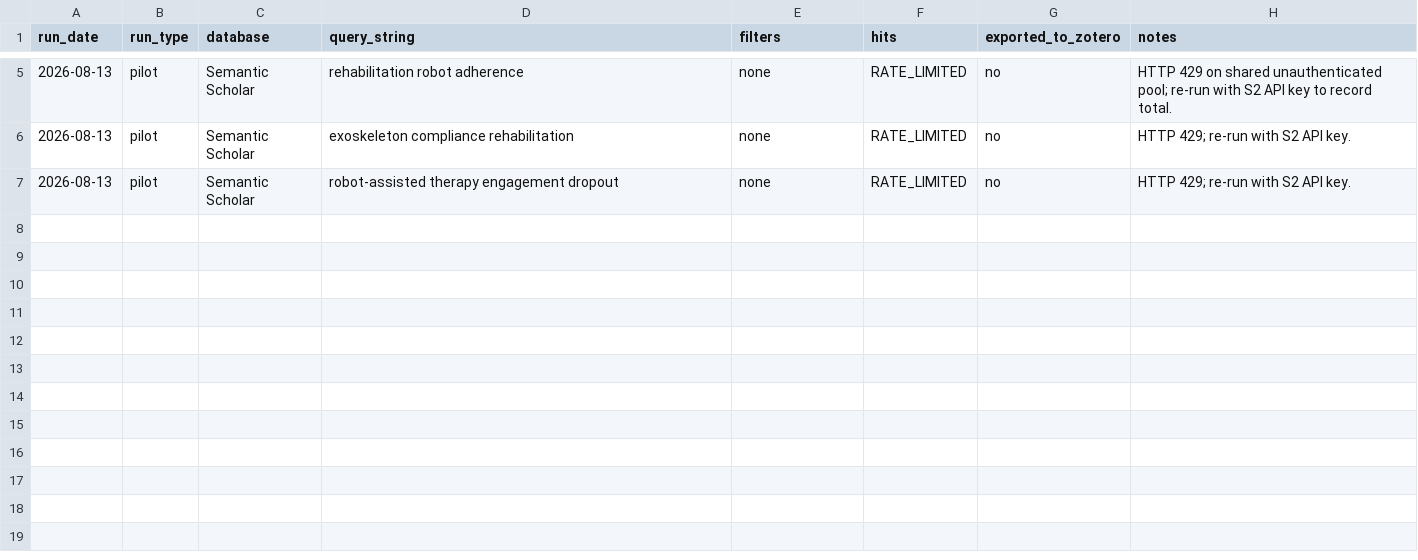
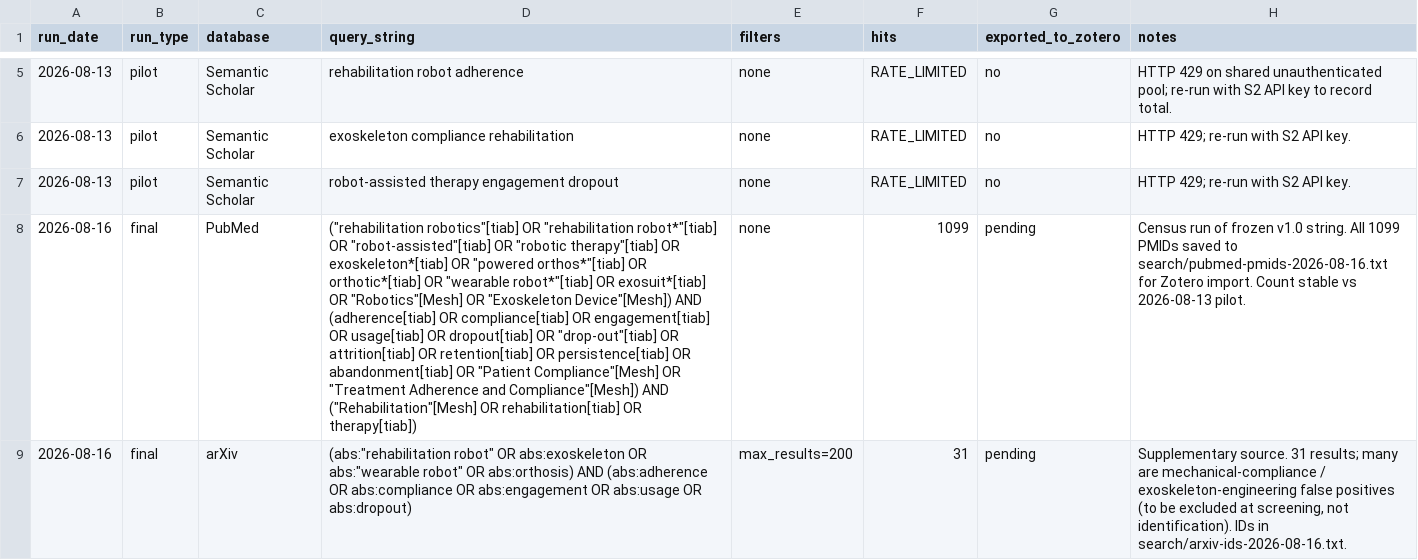
Before and after one commit to advien/reborn-medtech-project, a CSV file: papers/review_adherence/search/search-log.csv, drawn as a sheet; only a part is shown, gaps mark what is left out; the diff names each change by its address in the sheet, - before the commit and + after, or states it on an @@ line.

Commit message:
Phase A2: execute final PubMed + arXiv searches, record identification counts
Census date 2026-08-16, frozen v1.0 strings (run_type=final in search-log.csv):
- PubMed/MEDLINE primary: 1099 records, all PMIDs exported for Zotero import
  (search/pubmed-pmids-2026-08-16.txt). Count stable vs the 2026-08-13 pilot.
- arXiv supplementary: 31 records (search/arxiv-ids-2026-08-16.txt); many are
  mechanical-compliance / exoskeleton-engineering false positives to be dropped
  at screening, not identification.

prisma-flow.md Identification filled for the two sources actually run; Scopus/WoS
and IEEE flagged not-run (no institutional access), Semantic Scholar deferred
(unauthenticated API rate-limited), Google Scholar + snowballing are later/manual
steps. Totals marked provisional pending Zotero dedup and any access-gated sources.

Next (desktop): import the identifier sets into Zotero, run Duplicate Items, then
record real "duplicates removed" / "after dedup" in prisma-flow.md.

```diff
--- a/papers/review_adherence/search/search-log.csv
+++ b/papers/review_adherence/search/search-log.csv
+row 8: 2026-08-16 | final | PubMed | ("rehabilitation robotics"[tiab] OR "rehabilitation robot*"[tiab] OR "robot-assisted"[tiab] OR "robotic therapy"[tiab] OR exoskeleton*[tiab] OR "powered orthos*"[tiab] OR orthotic*[tiab] OR "wearable robot*"[tiab] OR exosuit*[tiab] OR "Robotics"[Mesh] OR "Exoskeleton Device"[Mesh]) AND (adherence[tiab] OR compliance[tiab] OR engagement[tiab] OR usage[tiab] OR dropout[tiab] OR "drop-out"[tiab] OR attrition[tiab] OR retention[tiab] OR persistence[tiab] OR abandonment[tiab] OR "Patient Compliance"[Mesh] OR "Treatment Adherence and Compliance"[Mesh]) AND ("Rehabilitation"[Mesh] OR rehabilitation[tiab] OR therapy[tiab]) | none | 1099 | pending | Census run of frozen v1.0 string. All 1099 PMIDs saved to search/pubmed-pmids-2026-08-16.txt for Zotero import. Count stable vs 2026-08-13 pilot.
+row 9: 2026-08-16 | final | arXiv | (abs:"rehabilitation robot" OR abs:exoskeleton OR abs:"wearable robot" OR abs:orthosis) AND (abs:adherence OR abs:compliance OR abs:engagement OR abs:usage OR abs:dropout) | max_results=200 | 31 | pending | Supplementary source. 31 results; many are mechanical-compliance / exoskeleton-engineering false positives (to be excluded at screening, not identification). IDs in search/arxiv-ids-2026-08-16.txt.
```
Also changed, not shown: 3 other files.
